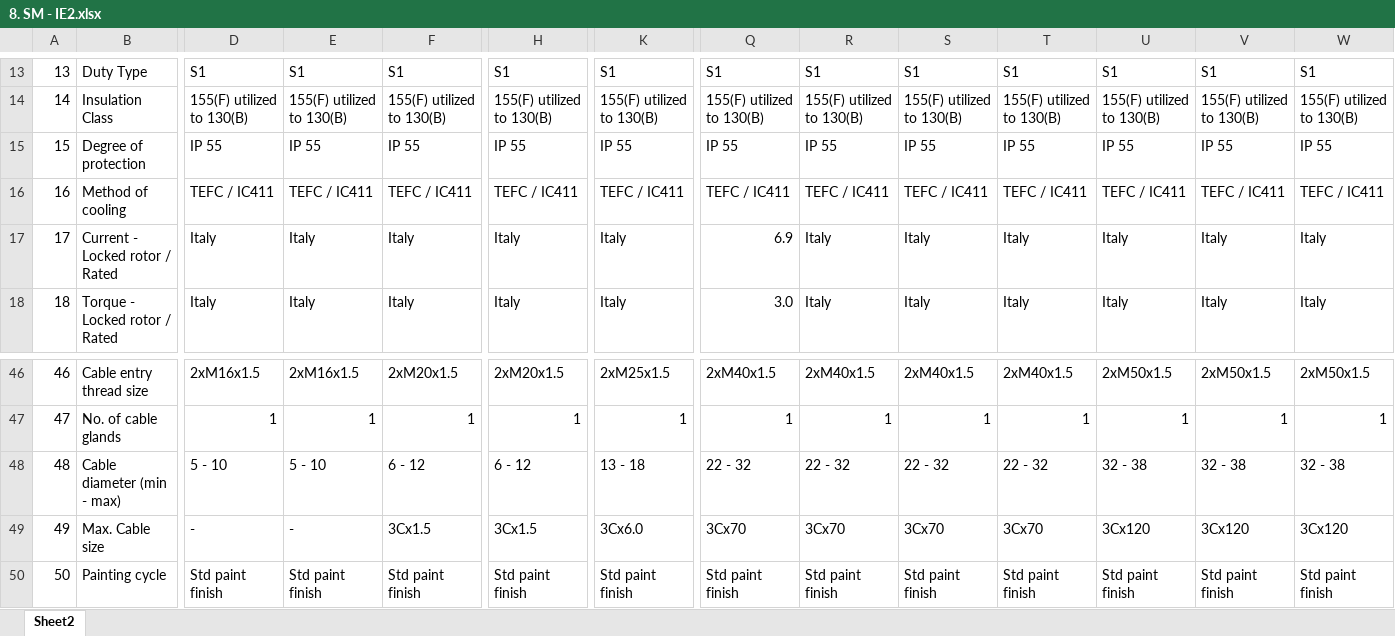
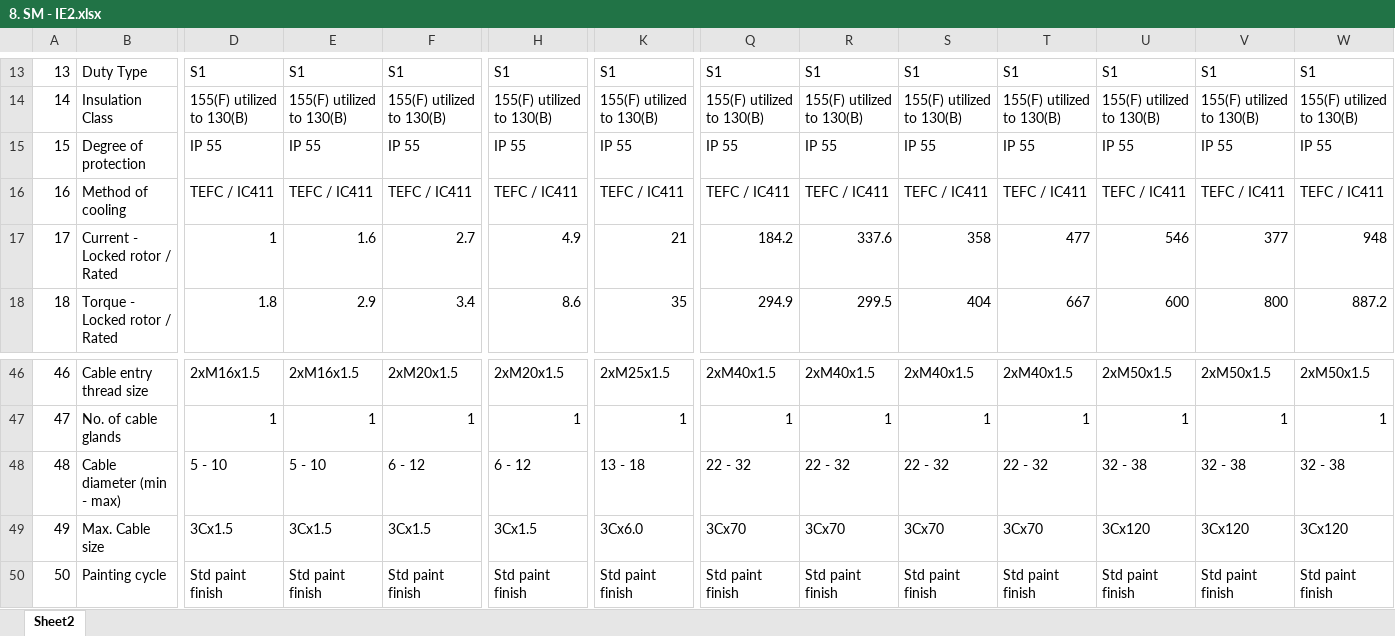
Before and after one commit to Jeyasabari05/MGM-Varvel-DS, an Excel workbook: data/source_files/8. SM - IE2.xlsx, sheet Sheet2, drawn as a sheet; only a part is shown, gaps mark what is left out; values as stored, in another font and other column widths than the file's, no cell formats; charts and pictures not drawn; the diff covers the shown part only; the diff names each change by its address in the sheet, - before the commit and + after, or states it on an @@ line.

Commit message:
Excel sheet updates for SMX-IE2

```diff
--- a/data/source_files/8. SM - IE2.xlsx (sheet Sheet2)
+++ b/data/source_files/8. SM - IE2.xlsx (sheet Sheet2)
-D17: Italy
+D17: 1
-E17: Italy
+E17: 1.6
-F17: Italy
+F17: 2.7
-H17: Italy
+H17: 4.9
-K17: Italy
+K17: 21
-Q17: 6.9
+Q17: 184.2
-R17: Italy
+R17: 337.6
-S17: Italy
+S17: 358
-T17: Italy
+T17: 477
-U17: Italy
+U17: 546
-V17: Italy
+V17: 377
-W17: Italy
+W17: 948
-D18: Italy
+D18: 1.8
-E18: Italy
+E18: 2.9
-F18: Italy
+F18: 3.4
-H18: Italy
+H18: 8.6
-K18: Italy
+K18: 35
-Q18: 3.0
+Q18: 294.9
-R18: Italy
+R18: 299.5
-S18: Italy
+S18: 404
-T18: Italy
+T18: 667
-U18: Italy
+U18: 600
-V18: Italy
+V18: 800
-W18: Italy
+W18: 887.2
-D49: -
+D49: 3Cx1.5
-E49: -
+E49: 3Cx1.5
```
Also changed, not shown: 136 edited cells elsewhere in this sheet, cell formats, charts or pictures, 2 other files.
